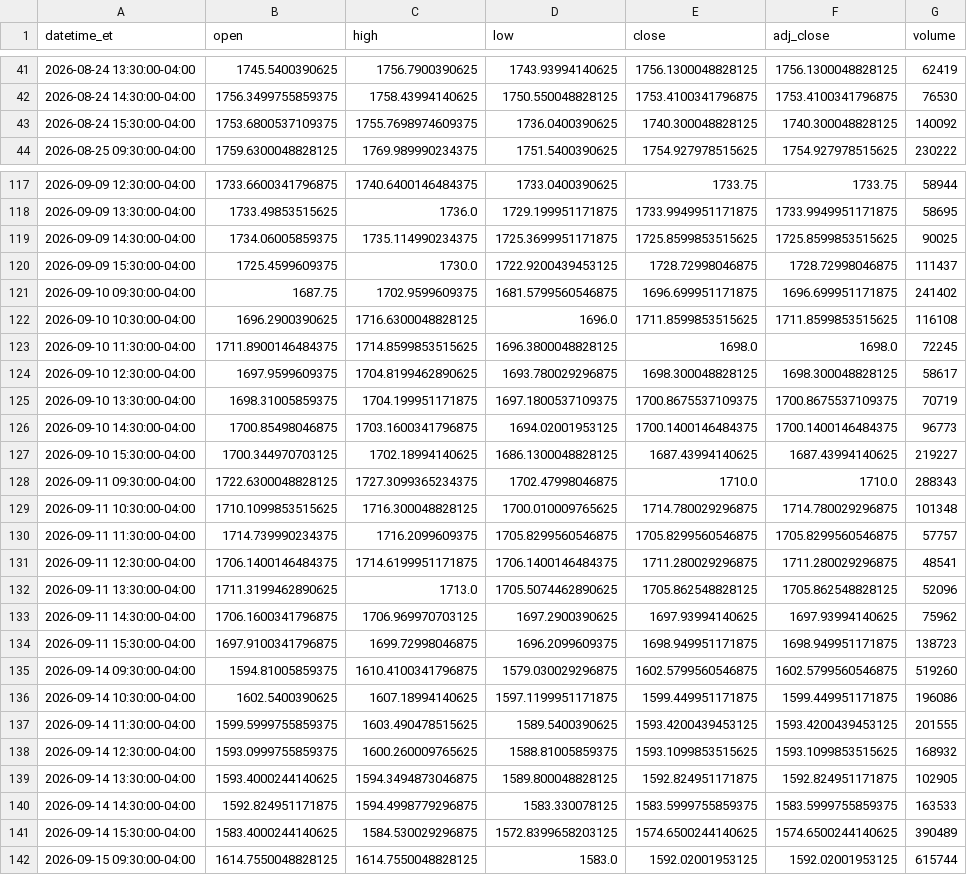
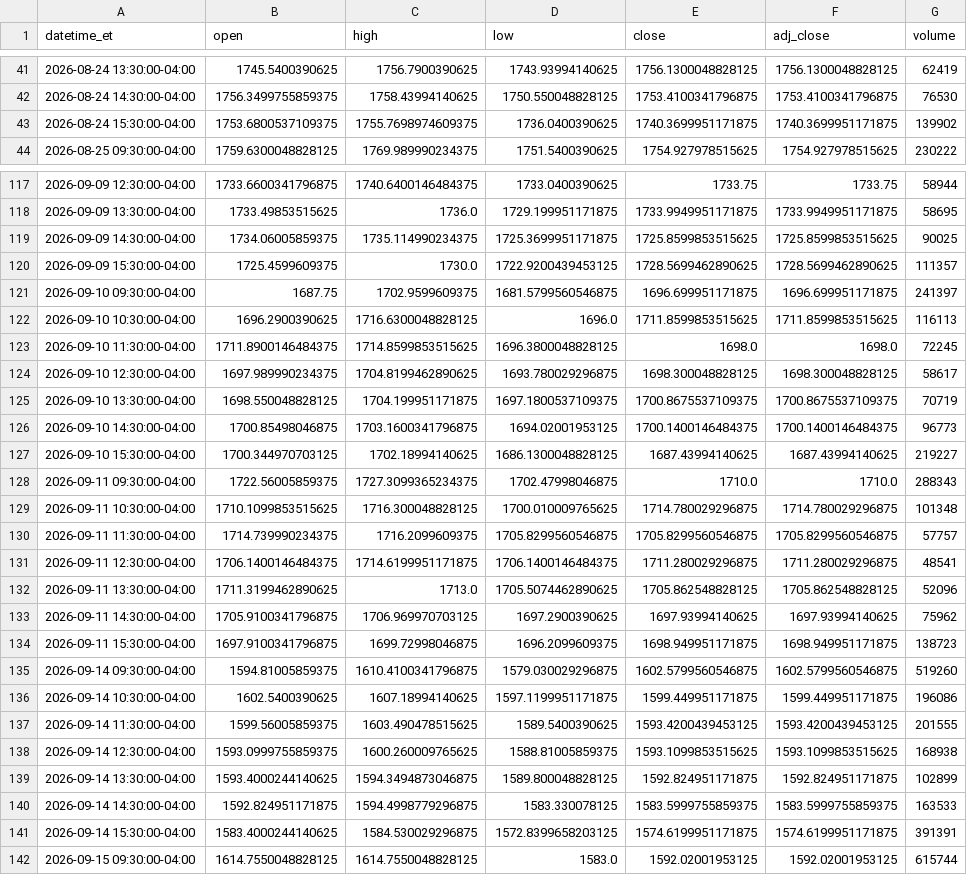
Before and after one commit to shihaosjtu-rgb/daily-stock-scan, a CSV file: data/ASML_1h.csv, drawn as a sheet; only a part is shown, gaps mark what is left out; the diff covers the shown part only.

```diff
--- a/data/ASML_1h.csv
+++ b/data/ASML_1h.csv
@@ -42,3 +42,3 @@ datetime_et,open,high,low,close,adj_close,volume
 2026-08-24 14:30:00-04:00,1756.3499755859375,1758.43994140625,1750.550048828125,1753.4100341796875,1753.4100341796875,76530
-2026-08-24 15:30:00-04:00,1753.6800537109375,1755.7698974609375,1736.0400390625,1740.300048828125,1740.300048828125,140092
+2026-08-24 15:30:00-04:00,1753.6800537109375,1755.7698974609375,1736.0400390625,1740.3699951171875,1740.3699951171875,139902
 2026-08-25 09:30:00-04:00,1759.6300048828125,1769.989990234375,1751.5400390625,1754.927978515625,1754.927978515625,230222
@@ -119,11 +119,11 @@ datetime_et,open,high,low,close,adj_close,volume
 2026-09-09 14:30:00-04:00,1734.06005859375,1735.114990234375,1725.3699951171875,1725.8599853515625,1725.8599853515625,90025
-2026-09-09 15:30:00-04:00,1725.4599609375,1730.0,1722.9200439453125,1728.72998046875,1728.72998046875,111437
-2026-09-10 09:30:00-04:00,1687.75,1702.9599609375,1681.5799560546875,1696.699951171875,1696.699951171875,241402
-2026-09-10 10:30:00-04:00,1696.2900390625,1716.6300048828125,1696.0,1711.8599853515625,1711.8599853515625,116108
+2026-09-09 15:30:00-04:00,1725.4599609375,1730.0,1722.9200439453125,1728.5699462890625,1728.5699462890625,111357
+2026-09-10 09:30:00-04:00,1687.75,1702.9599609375,1681.5799560546875,1696.699951171875,1696.699951171875,241397
+2026-09-10 10:30:00-04:00,1696.2900390625,1716.6300048828125,1696.0,1711.8599853515625,1711.8599853515625,116113
 2026-09-10 11:30:00-04:00,1711.8900146484375,1714.8599853515625,1696.3800048828125,1698.0,1698.0,72245
-2026-09-10 12:30:00-04:00,1697.9599609375,1704.8199462890625,1693.780029296875,1698.300048828125,1698.300048828125,58617
-2026-09-10 13:30:00-04:00,1698.31005859375,1704.199951171875,1697.1800537109375,1700.8675537109375,1700.8675537109375,70719
+2026-09-10 12:30:00-04:00,1697.989990234375,1704.8199462890625,1693.780029296875,1698.300048828125,1698.300048828125,58617
+2026-09-10 13:30:00-04:00,1698.550048828125,1704.199951171875,1697.1800537109375,1700.8675537109375,1700.8675537109375,70719
 2026-09-10 14:30:00-04:00,1700.85498046875,1703.1600341796875,1694.02001953125,1700.1400146484375,1700.1400146484375,96773
 2026-09-10 15:30:00-04:00,1700.344970703125,1702.18994140625,1686.1300048828125,1687.43994140625,1687.43994140625,219227
-2026-09-11 09:30:00-04:00,1722.6300048828125,1727.3099365234375,1702.47998046875,1710.0,1710.0,288343
+2026-09-11 09:30:00-04:00,1722.56005859375,1727.3099365234375,1702.47998046875,1710.0,1710.0,288343
 2026-09-11 10:30:00-04:00,1710.1099853515625,1716.300048828125,1700.010009765625,1714.780029296875,1714.780029296875,101348
@@ -132,3 +132,3 @@ datetime_et,open,high,low,close,adj_close,volume
 2026-09-11 13:30:00-04:00,1711.3199462890625,1713.0,1705.5074462890625,1705.862548828125,1705.862548828125,52096
-2026-09-11 14:30:00-04:00,1706.1600341796875,1706.969970703125,1697.2900390625,1697.93994140625,1697.93994140625,75962
+2026-09-11 14:30:00-04:00,1705.9100341796875,1706.969970703125,1697.2900390625,1697.93994140625,1697.93994140625,75962
 2026-09-11 15:30:00-04:00,1697.9100341796875,1699.72998046875,1696.2099609375,1698.949951171875,1698.949951171875,138723
@@ -136,7 +136,7 @@ datetime_et,open,high,low,close,adj_close,volume
 2026-09-14 10:30:00-04:00,1602.5400390625,1607.18994140625,1597.1199951171875,1599.449951171875,1599.449951171875,196086
-2026-09-14 11:30:00-04:00,1599.5999755859375,1603.490478515625,1589.5400390625,1593.4200439453125,1593.4200439453125,201555
-2026-09-14 12:30:00-04:00,1593.0999755859375,1600.260009765625,1588.81005859375,1593.1099853515625,1593.1099853515625,168932
-2026-09-14 13:30:00-04:00,1593.4000244140625,1594.3494873046875,1589.800048828125,1592.824951171875,1592.824951171875,102905
+2026-09-14 11:30:00-04:00,1599.56005859375,1603.490478515625,1589.5400390625,1593.4200439453125,1593.4200439453125,201555
+2026-09-14 12:30:00-04:00,1593.0999755859375,1600.260009765625,1588.81005859375,1593.1099853515625,1593.1099853515625,168938
+2026-09-14 13:30:00-04:00,1593.4000244140625,1594.3494873046875,1589.800048828125,1592.824951171875,1592.824951171875,102899
 2026-09-14 14:30:00-04:00,1592.824951171875,1594.4998779296875,1583.330078125,1583.5999755859375,1583.5999755859375,163533
-2026-09-14 15:30:00-04:00,1583.4000244140625,1584.530029296875,1572.8399658203125,1574.6500244140625,1574.6500244140625,390489
+2026-09-14 15:30:00-04:00,1583.4000244140625,1584.530029296875,1572.8399658203125,1574.6199951171875,1574.6199951171875,391391
 2026-09-15 09:30:00-04:00,1614.7550048828125,1614.7550048828125,1583.0,1592.02001953125,1592.02001953125,615744
```
Also changed, not shown: 92 edited cells elsewhere in this file, data/FIG_1h.csv, data/GOOGL_1h.csv, 19 other files.
